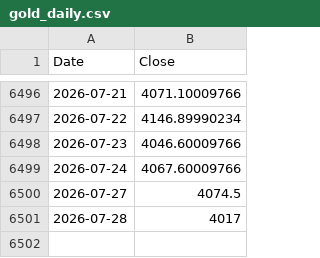
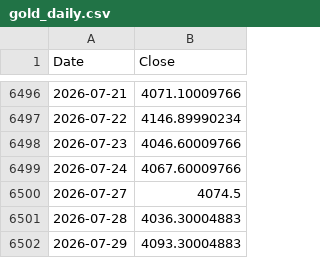
Before and after one commit to rkarim25/Guarded-levered-SP, a CSV file: gold_daily.csv, drawn as a sheet; only a part is shown, gaps mark what is left out.

```diff
--- a/gold_daily.csv
+++ b/gold_daily.csv
@@ -6500,2 +6500,3 @@ Date,Close
 2026-07-27,4074.5
-2026-07-28,4017
+2026-07-28,4036.30004883
+2026-07-29,4093.30004883
```
Also changed, not shown: dax_daily.csv, lqq3_daily.csv, 18 other files.
